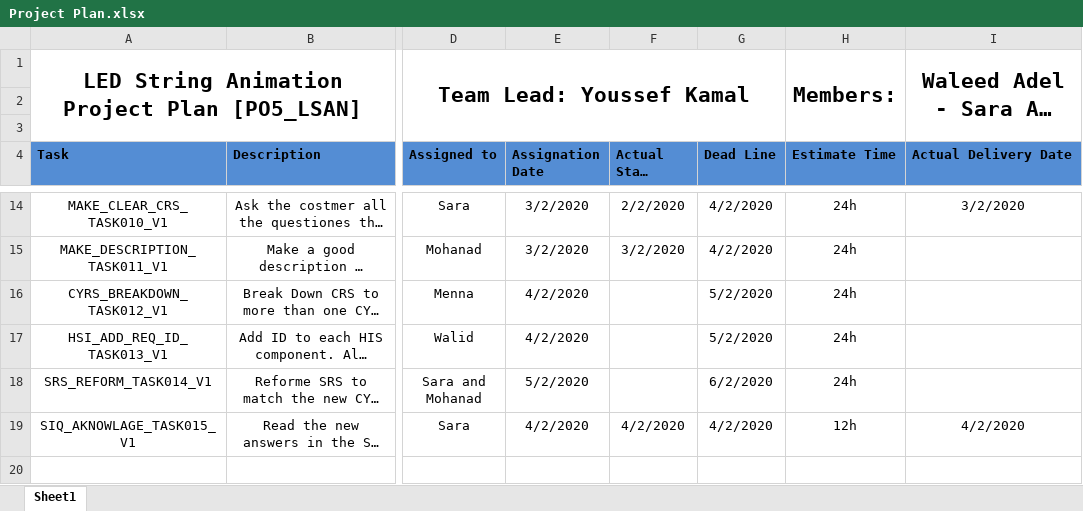
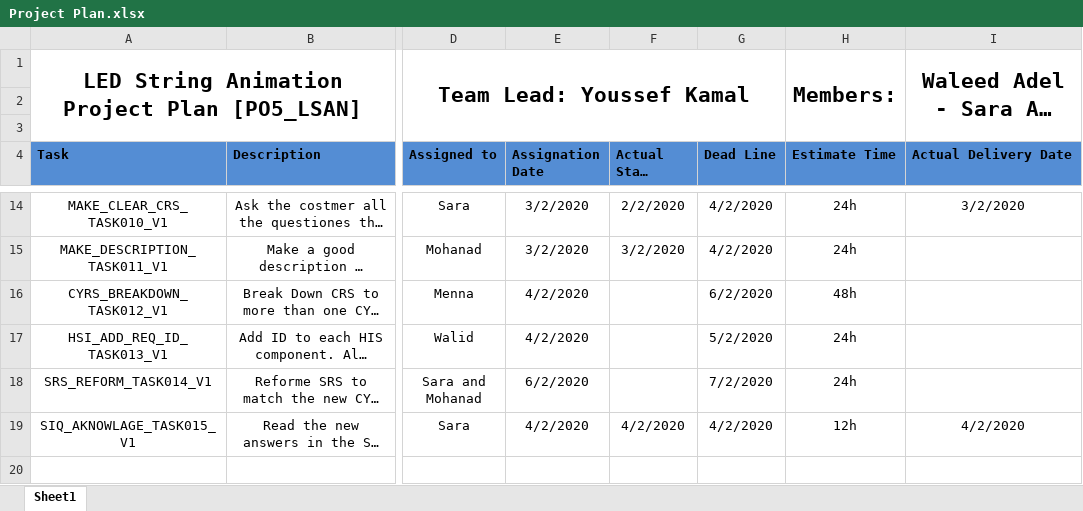
Before and after one commit to YoussefKamal40/PO5_LSAN, an Excel workbook: SW deliveries log/Project Plan.xlsx, sheet Sheet1, drawn as a sheet; only a part is shown, gaps mark what is left out; long unchanged cells end in …; values as stored, in another font and other column widths than the file's, no borders; the diff names each change by its address in the sheet, - before the commit and + after, or states it on an @@ line.

Commit message:
Update Project Plan.xlsx
Rescedualing TASK012 and TASK014

```diff
--- a/SW deliveries log/Project Plan.xlsx (sheet Sheet1)
+++ b/SW deliveries log/Project Plan.xlsx (sheet Sheet1)
-G16 (Dead Line): 5/2/2020
+G16 (Dead Line): 6/2/2020
-H16 (Estimate Time): 24h
+H16 (Estimate Time): 48h
-E18 (Assignation Date): 5/2/2020
+E18 (Assignation Date): 6/2/2020
-G18 (Dead Line): 6/2/2020
+G18 (Dead Line): 7/2/2020
```
